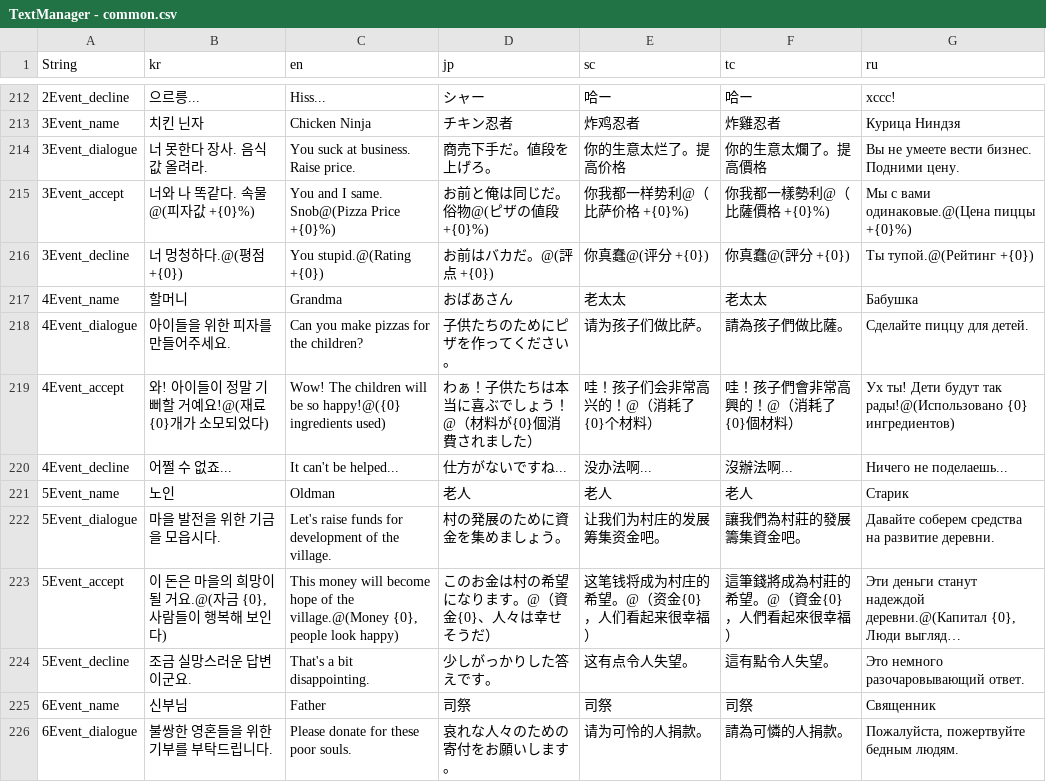
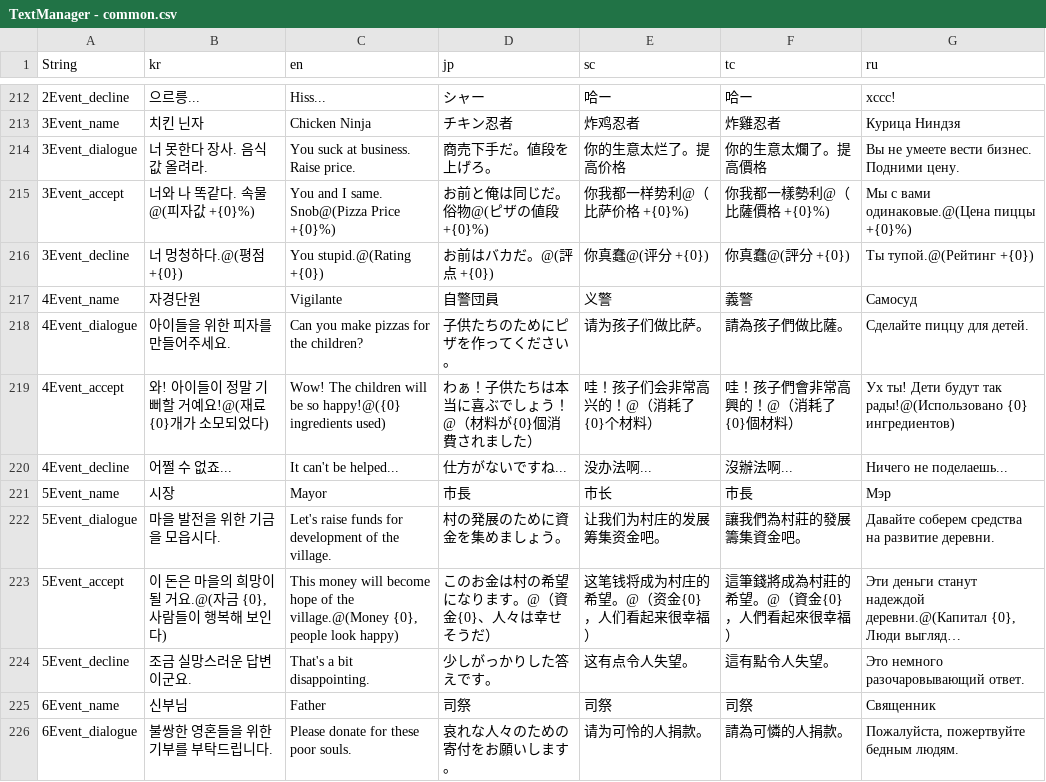
Before and after one commit to thebottlecor/Zompizza, a CSV file: Assets/StreamingAssets/TextManager - common.csv, drawn as a sheet; only a part is shown, gaps mark what is left out; long unchanged cells end in …; the diff names each change by its address in the sheet, - before the commit and + after, or states it on an @@ line.

```diff
--- a/Assets/StreamingAssets/TextManager - common.csv
+++ b/Assets/StreamingAssets/TextManager - common.csv
-B217 (kr): 할머니
+B217 (kr): 자경단원
-C217 (en): Grandma
+C217 (en): Vigilante
-D217 (jp): おばあさん
+D217 (jp): 自警団員
-E217 (sc): 老太太
+E217 (sc): 义警
-F217 (tc): 老太太
+F217 (tc): 義警
-G217 (ru): Бабушка
+G217 (ru): Самосуд
-B221 (kr): 노인
+B221 (kr): 시장
-C221 (en): Oldman
+C221 (en): Mayor
-D221 (jp): 老人
+D221 (jp): 市長
-E221 (sc): 老人
+E221 (sc): 市长
-F221 (tc): 老人
+F221 (tc): 市長
-G221 (ru): Старик
+G221 (ru): Мэр
```
Also changed, not shown: Assets/StreamingAssets/TextManager - research.csv, Assets/StreamingAssets/TextManager - vehicle.csv, 20 other files.
